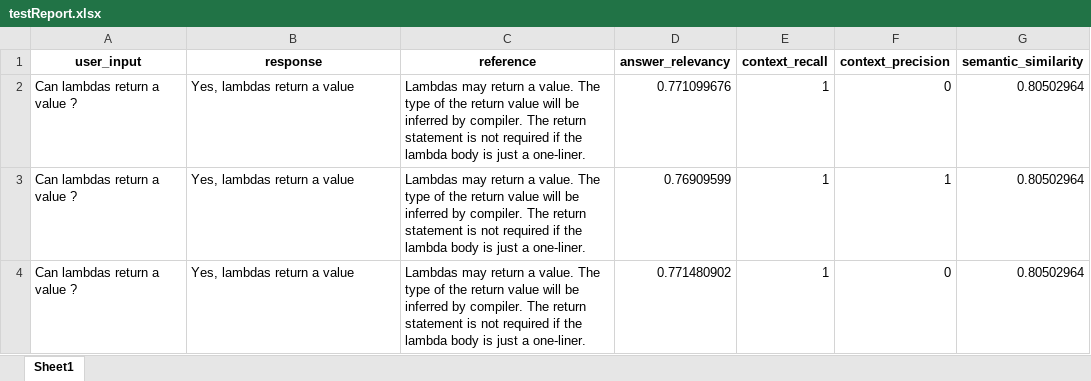
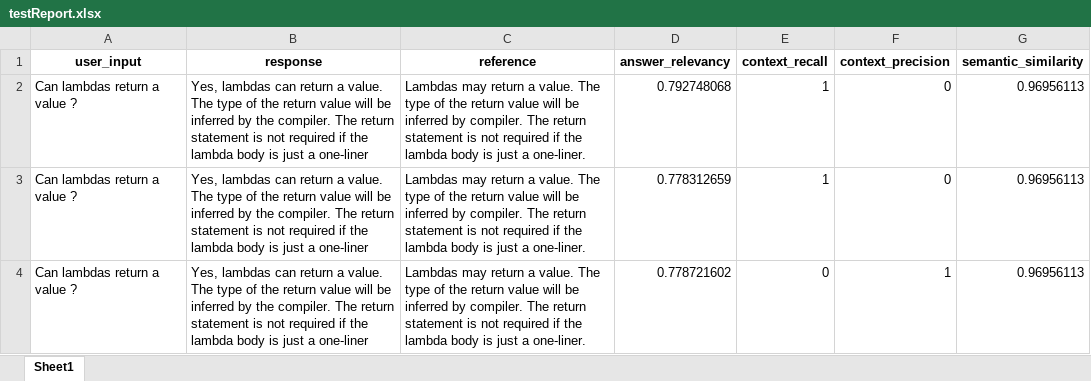
Before and after one commit to tiddhacker/LLM_Evaluation_Framework, an Excel workbook: testReport.xlsx, sheet Sheet1, drawn as a sheet; values as stored, in another font and other column widths than the file's, no borders; removed rows and columns are numbered as before the commit, all else as after; the diff names each change by its address in the sheet, - before the commit and + after, or states it on an @@ line.

Commit message:
added reports

```diff
--- a/testReport.xlsx (sheet Sheet1)
+++ b/testReport.xlsx (sheet Sheet1)
-B2 (response): Yes, lambdas return a value
+B2 (response): Yes, lambdas can return a value. The type of the return value will be inferred by the compiler. The return statement is not required if the lambda body is just a one-liner
-D2 (answer_relevancy): 0.771099676
+D2 (answer_relevancy): 0.792748068
-G2 (semantic_similarity): 0.80502964
+G2 (semantic_similarity): 0.96956113
-row 3: Can lambdas return a value ? | Yes, lambdas return a value | Lambdas may return a value. The type of the return value will be inferred by compiler. The return statement is not required if the lambda body is just a one-liner. | 0.76909599 | 1 | 1 | 0.80502964
-B3 (response): Yes, lambdas return a value
+B3 (response): Yes, lambdas can return a value. The type of the return value will be inferred by the compiler. The return statement is not required if the lambda body is just a one-liner
-D3 (answer_relevancy): 0.771480902
+D3 (answer_relevancy): 0.778312659
-G3 (semantic_similarity): 0.80502964
+G3 (semantic_similarity): 0.96956113
+row 4: Can lambdas return a value ? | Yes, lambdas can return a value. The type of the return value will be inferred by the compiler. The return statement is not required if the lambda body is just a one-liner | Lambdas may return a value. The type of the return value will be inferred by compiler. The return statement is not required if the lambda body is just a one-liner. | 0.778721602 | 0 | 1 | 0.96956113
```
Also changed, not shown: 4 other files.
